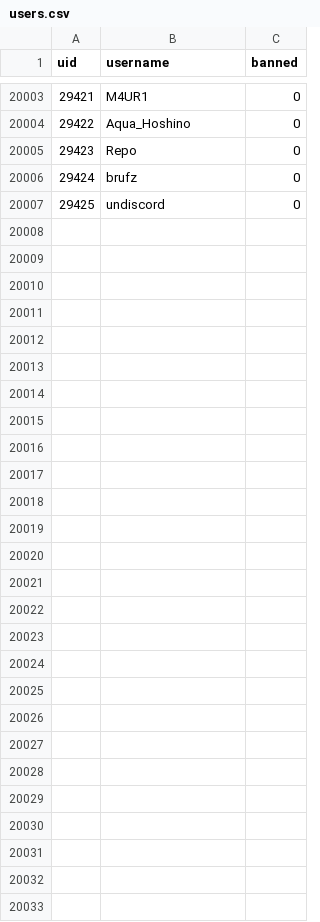
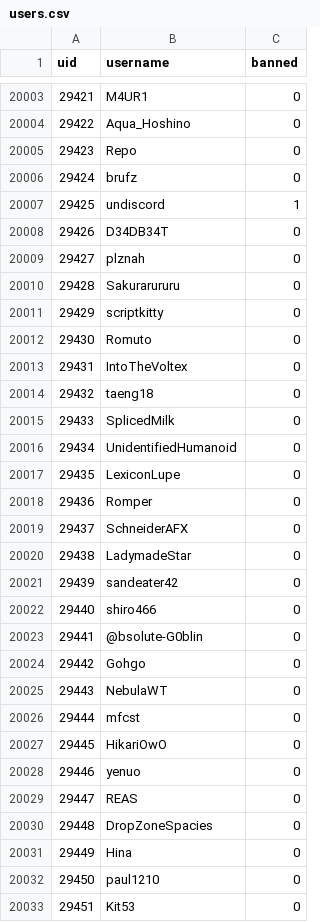
Before and after one commit to h-lunah/file-storage, a CSV file: users.csv, drawn as a sheet; only a part is shown, gaps mark what is left out; the diff covers the shown part only.

Commit message:
Update Sows index with GitHub Actions

```diff
--- a/users.csv
+++ b/users.csv
@@ -20006,2 +20006,28 @@ uid,username,banned
 29424,brufz,0
-29425,undiscord,0
+29425,undiscord,1
+29426,D34DB34T,0
+29427,plznah,0
+29428,Sakurarururu,0
+29429,scriptkitty,0
+29430,Romuto,0
+29431,IntoTheVoltex,0
+29432,taeng18,0
+29433,SplicedMilk,0
+29434,UnidentifiedHumanoid,0
+29435,LexiconLupe,0
+29436,Romper,0
+29437,SchneiderAFX,0
+29438,LadymadeStar,0
+29439,sandeater42,0
+29440,shiro466,0
+29441,@bsolute-G0blin,0
+29442,Gohgo,0
+29443,NebulaWT,0
+29444,mfcst,0
+29445,HikariOwO,0
+29446,yenuo,0
+29447,REAS,0
+29448,DropZoneSpacies,0
+29449,Hina,0
+29450,paul1210,0
+29451,Kit53,0
```
Also changed, not shown: 27 edited cells elsewhere in this file.
